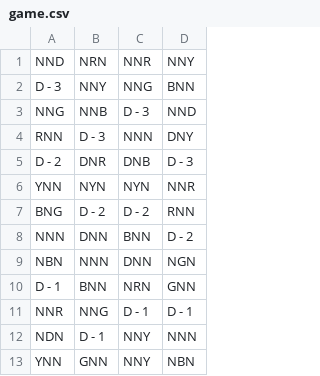
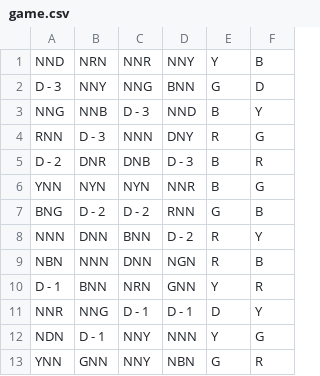
Before and after one commit to AngelOnFira/COMP-4106, a CSV file: final/game.csv, drawn as a sheet; the diff names each change by its address in the sheet, - before the commit and + after, or states it on an @@ line.

```diff
--- a/final/game.csv
+++ b/final/game.csv
+column E, rows 1-13: Y | G | B | R | B | B | G | R | R | Y | D | Y | G
+column F, rows 1-13: B | D | Y | G | R | G | B | Y | B | R | Y | G | R
```
Also changed, not shown: 1 other file.
